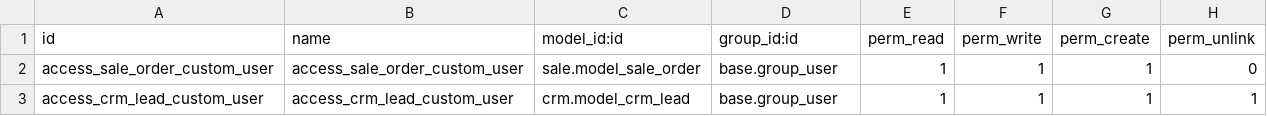
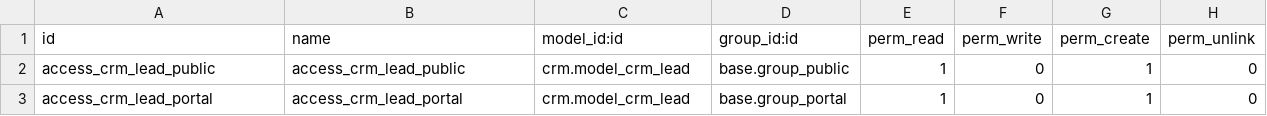
Before and after one commit to afzalkhan101/Arabian_Store_BD, a CSV file: bdcalling_crm/security/ir.model.access.csv, drawn as a sheet.

```diff
--- a/bdcalling_crm/security/ir.model.access.csv
+++ b/bdcalling_crm/security/ir.model.access.csv
@@ -1,3 +1,3 @@
 id,name,model_id:id,group_id:id,perm_read,perm_write,perm_create,perm_unlink
-access_sale_order_custom_user,access_sale_order_custom_user,sale.model_sale_order,base.group_user,1,1,1,0
-access_crm_lead_custom_user,access_crm_lead_custom_user,crm.model_crm_lead,base.group_user,1,1,1,1
+access_crm_lead_public,access_crm_lead_public,crm.model_crm_lead,base.group_public,1,0,1,0
+access_crm_lead_portal,access_crm_lead_portal,crm.model_crm_lead,base.group_portal,1,0,1,0
```
Also changed, not shown: 3 other files.
